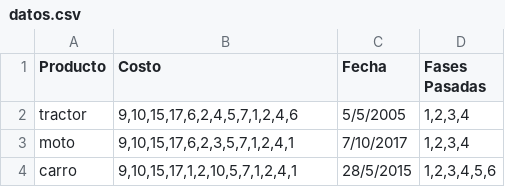
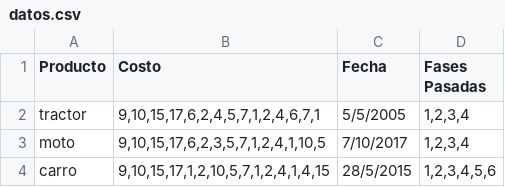
Before and after one commit to AliGhahraei/phar-ant-colony, a CSV file: datos.csv, drawn as a sheet.

Commit message:
Adds missing costs in csv data

```diff
--- a/datos.csv
+++ b/datos.csv
@@ -1,4 +1,4 @@
 "Producto","Costo","Fecha","Fases Pasadas"
-"tractor","9,10,15,17,6,2,4,5,7,1,2,4,6","5/5/2005","1,2,3,4"
-"moto","9,10,15,17,6,2,3,5,7,1,2,4,1","7/10/2017","1,2,3,4"
-"carro","9,10,15,17,1,2,10,5,7,1,2,4,1","28/5/2015","1,2,3,4,5,6"
+"tractor","9,10,15,17,6,2,4,5,7,1,2,4,6,7,1","5/5/2005","1,2,3,4"
+"moto","9,10,15,17,6,2,3,5,7,1,2,4,1,10,5","7/10/2017","1,2,3,4"
+"carro","9,10,15,17,1,2,10,5,7,1,2,4,1,4,15","28/5/2015","1,2,3,4,5,6"
```
